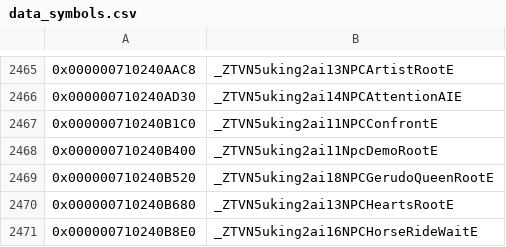
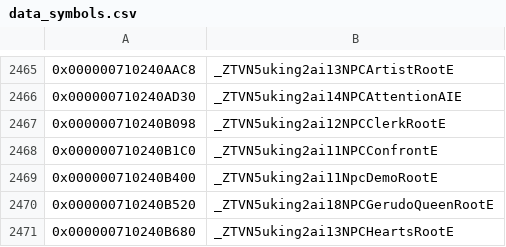
Before and after one commit to snrubrm/botw, a CSV file: data/data_symbols.csv, drawn as a sheet; only a part is shown, gaps mark what is left out; the shorter side is filled out with more unchanged rows; the diff names each change by its address in the sheet, - before the commit and + after, or states it on an @@ line.

Commit message:
data_symbols: NPCClerkRoot vtable

```diff
--- a/data/data_symbols.csv
+++ b/data/data_symbols.csv
+row 2467: 0x000000710240B098 | _ZTVN5uking2ai12NPCClerkRootE
```
